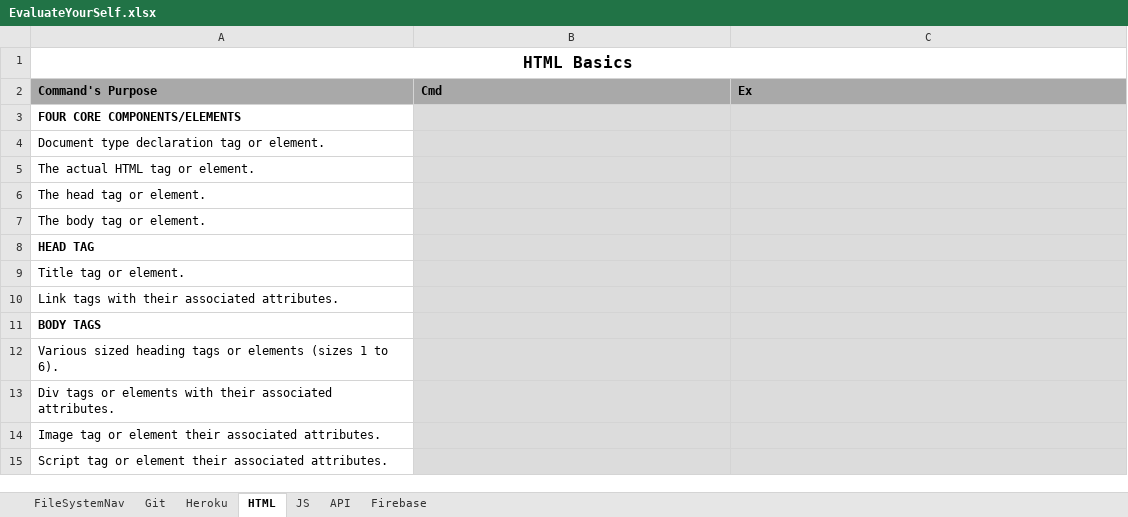
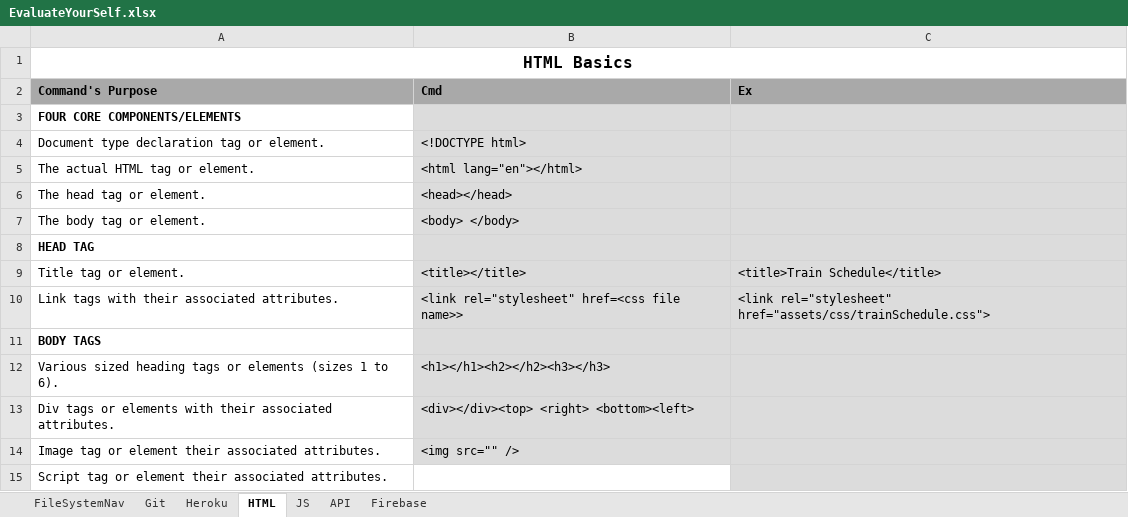
Before and after one commit to PadmajaKondeti/RCB-Notes, an Excel workbook: EvaluateYourSelf.xlsx, sheet HTML, drawn as a sheet; values as stored, in another font and other column widths than the file's, no borders; the diff names each change by its address in the sheet, - before the commit and + after, or states it on an @@ line.

Commit message:
updated

```diff
--- a/EvaluateYourSelf.xlsx (sheet HTML)
+++ b/EvaluateYourSelf.xlsx (sheet HTML)
-B4 (Cmd): (empty)
+B4 (Cmd): <!DOCTYPE html>
-B5 (Cmd): (empty)
+B5 (Cmd): <html lang="en"></html>
-B6 (Cmd): (empty)
+B6 (Cmd): <head></head>
-B7 (Cmd): (empty)
+B7 (Cmd): <body> </body>
-B9 (Cmd): (empty)
+B9 (Cmd): <title></title>
-C9 (Ex): (empty)
+C9 (Ex): <title>Train Schedule</title>
-B10 (Cmd): (empty)
+B10 (Cmd): <link rel="stylesheet" href=<css file name>>
-C10 (Ex): (empty)
+C10 (Ex): <link rel="stylesheet" href="assets/css/trainSchedule.css">
-B12 (Cmd): (empty)
+B12 (Cmd): <h1></h1><h2></h2><h3></h3>
-B13 (Cmd): (empty)
+B13 (Cmd): <div></div><top> <right> <bottom><left>
-B14 (Cmd): (empty)
+B14 (Cmd): <img src="" />
-B15 fill: #DCDCDC
+B15 fill: none
```
Also changed, not shown: charts or pictures.
